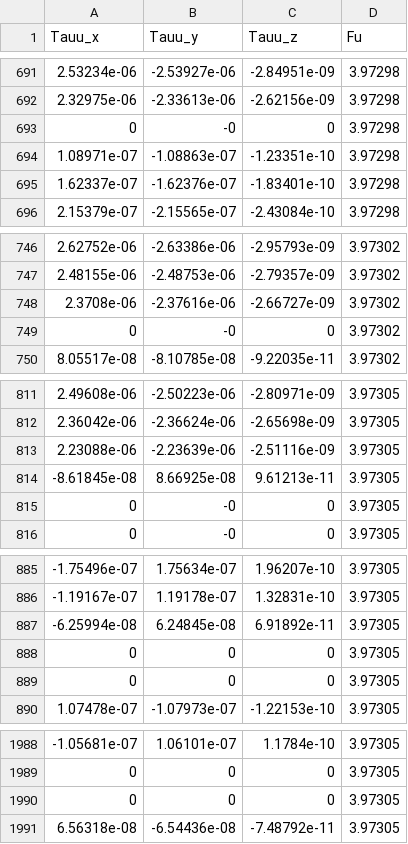
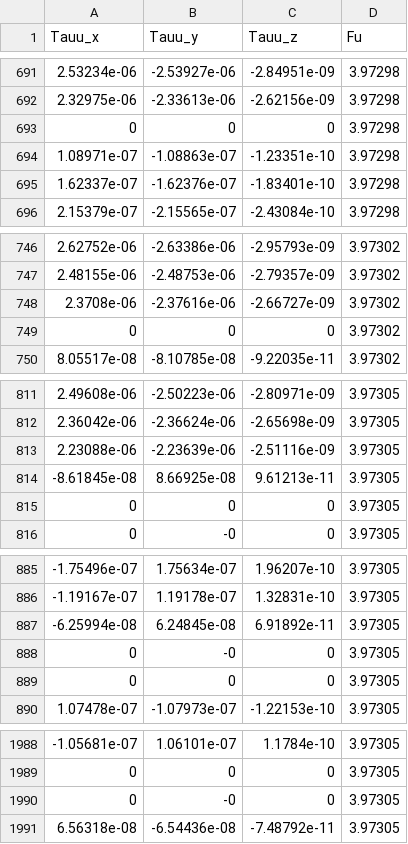
Before and after one commit to Ineso1/DroneUDE_FlairWs, a CSV file: ModuleValidationWs/src/SS/SimData/ControlData.csv, drawn as a sheet; only a part is shown, gaps mark what is left out; the diff covers the shown part only.

```diff
--- a/ModuleValidationWs/src/SS/SimData/ControlData.csv
+++ b/ModuleValidationWs/src/SS/SimData/ControlData.csv
@@ -692,3 +692,3 @@ Tauu_x,Tauu_y,Tauu_z,Fu
 2.32975e-06,-2.33613e-06,-2.62156e-09,3.97298
-0,-0,0,3.97298
+0,0,0,3.97298
 1.08971e-07,-1.08863e-07,-1.23351e-10,3.97298
@@ -748,3 +748,3 @@ Tauu_x,Tauu_y,Tauu_z,Fu
 2.3708e-06,-2.37616e-06,-2.66727e-09,3.97302
-0,-0,0,3.97302
+0,0,0,3.97302
 8.05517e-08,-8.10785e-08,-9.22035e-11,3.97302
@@ -814,3 +814,3 @@ Tauu_x,Tauu_y,Tauu_z,Fu
 -8.61845e-08,8.66925e-08,9.61213e-11,3.97305
-0,-0,0,3.97305
+0,0,0,3.97305
 0,-0,0,3.97305
@@ -887,3 +887,3 @@ Tauu_x,Tauu_y,Tauu_z,Fu
 -6.25994e-08,6.24845e-08,6.91892e-11,3.97305
-0,0,0,3.97305
+0,-0,0,3.97305
 0,0,0,3.97305
@@ -1989,3 +1989,3 @@ Tauu_x,Tauu_y,Tauu_z,Fu
 0,0,0,3.97305
-0,0,0,3.97305
+0,-0,0,3.97305
 6.56318e-08,-6.54436e-08,-7.48792e-11,3.97305
```
Also changed, not shown: 14 moved rows elsewhere in this file, ModuleValidationWs/src/SS/SimData/TranslationalEstimation.csv, 16 other files.
